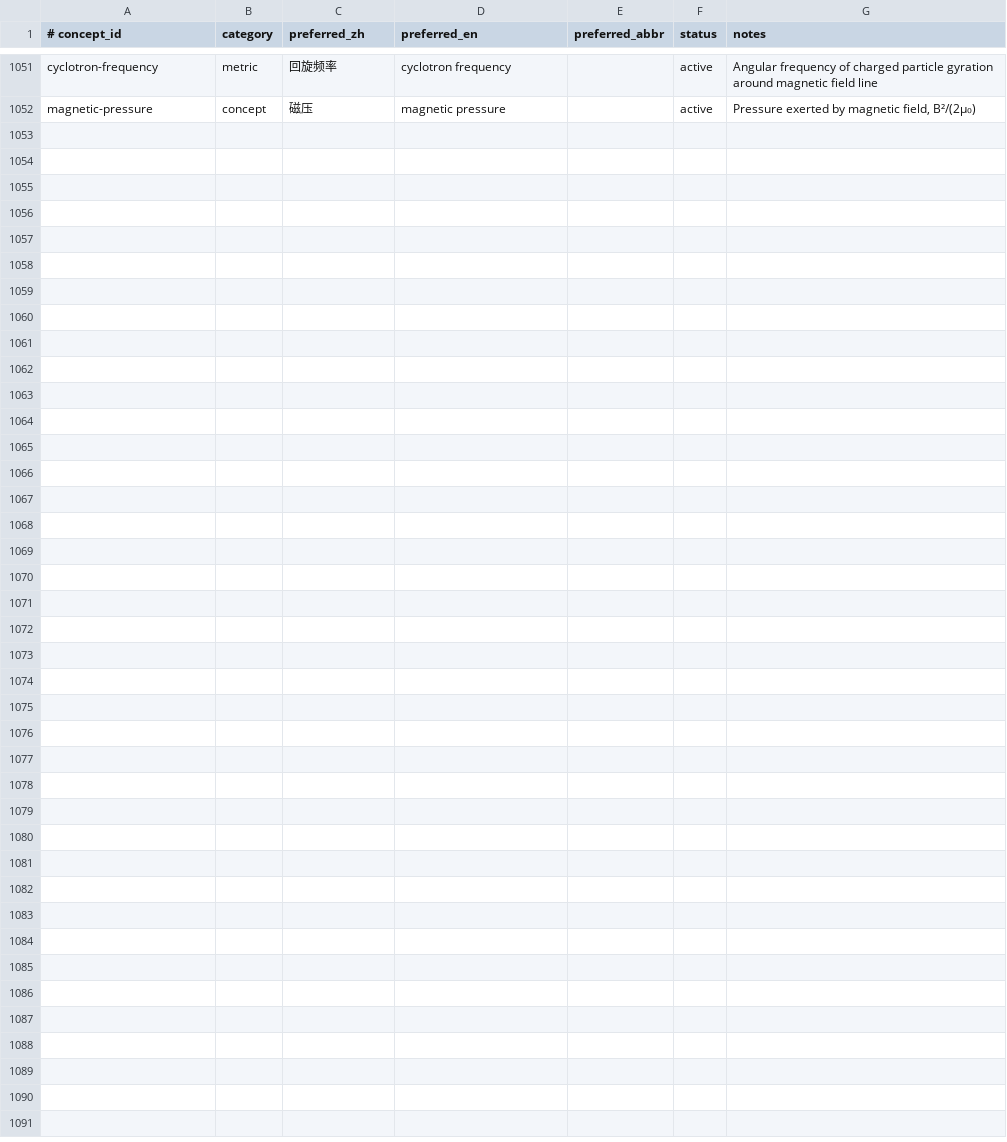
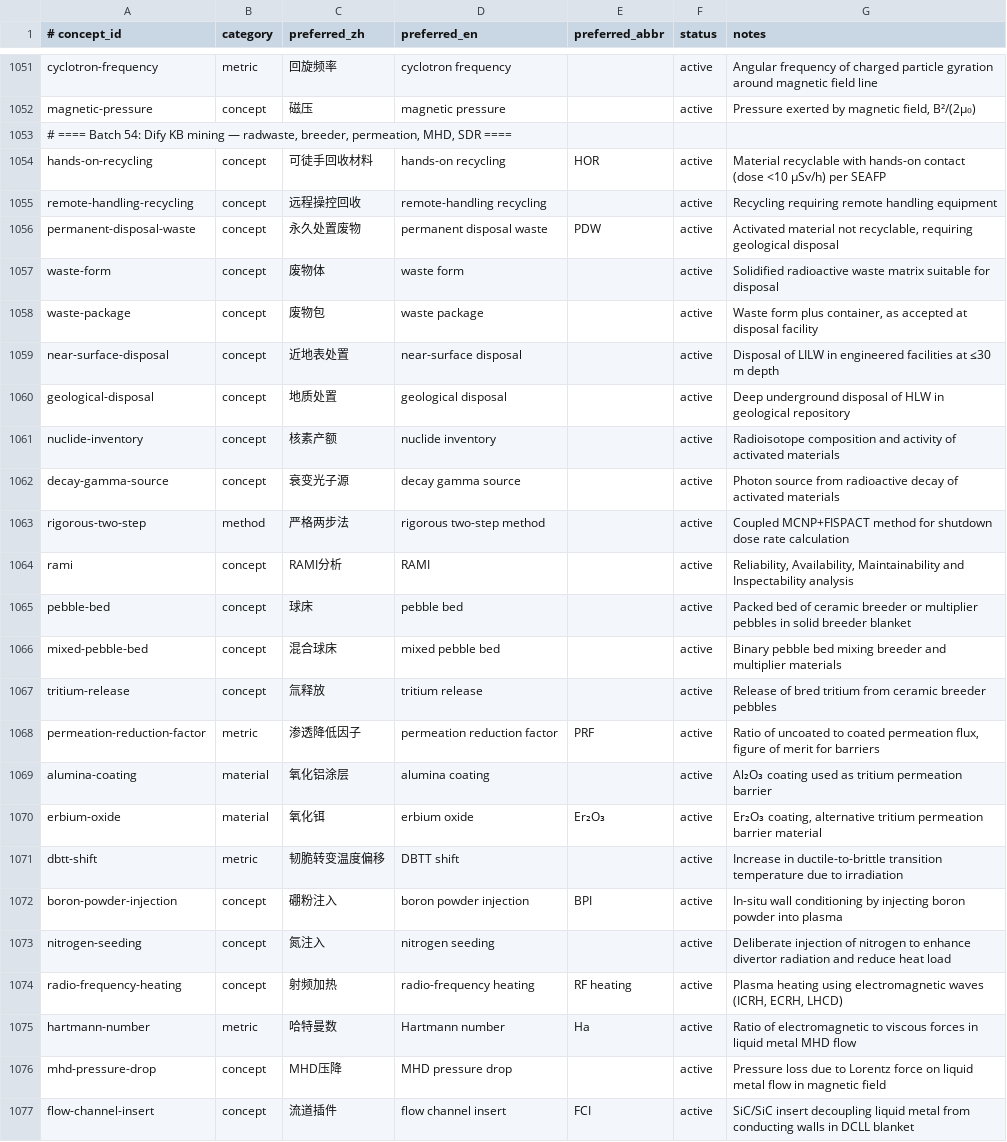
Before and after one commit to zxkjack123/fusion-terms, a TSV file: terms/registry/concepts.tsv, drawn as a sheet; only a part is shown, gaps mark what is left out.

Commit message:
registry: Batch 54 — 24 new concepts from Dify KB mining
Domains: radwaste classification, shutdown dose rate methods,
solid breeder blankets, tritium permeation barriers,
RAFM materials, plasma wall conditioning, MHD pressure drop.

Sources verified against Dify knowledge bases (RadWaste,
ActivationInventory, ShutdownDoseRate, Blankets, Materials,
TritiumPermeation, Boronization, mhdHeatTransfer, FusionReactors).

Also added aliases for existing concepts:
- d1s: Chinese form 直接一步法 and English variants
- permeation: hydrogen permeation alias
- tritium-permeation-barrier: 防渗透阻挡层, 阻氚涂层, etc.
- eurofer: EUROFER-97 / EUROFER-97钢 aliases
- radiation-hardening: irradiation hardening alias
- lithium-titanate: Li₂TiO₃ formula alias
- lithium-orthosilicate: Li₄SiO₄ formula alias
- tbm: 实验包层模块 alias

Registry: 925 → 949 concepts, 4488 → 4581 aliases

```diff
--- a/terms/registry/concepts.tsv
+++ b/terms/registry/concepts.tsv
@@ -1052 +1052,26 @@ cyclotron-frequency	metric	回旋频率	cyclotron frequency		active	Angular freq
 magnetic-pressure	concept	磁压	magnetic pressure		active	Pressure exerted by magnetic field, B²/(2μ₀)
+# ==== Batch 54: Dify KB mining — radwaste, breeder, permeation, MHD, SDR ====
+hands-on-recycling	concept	可徒手回收材料	hands-on recycling	HOR	active	Material recyclable with hands-on contact (dose <10 μSv/h) per SEAFP
+remote-handling-recycling	concept	远程操控回收	remote-handling recycling		active	Recycling requiring remote handling equipment
+permanent-disposal-waste	concept	永久处置废物	permanent disposal waste	PDW	active	Activated material not recyclable, requiring geological disposal
+waste-form	concept	废物体	waste form		active	Solidified radioactive waste matrix suitable for disposal
+waste-package	concept	废物包	waste package		active	Waste form plus container, as accepted at disposal facility
+near-surface-disposal	concept	近地表处置	near-surface disposal		active	Disposal of LILW in engineered facilities at ≤30 m depth
+geological-disposal	concept	地质处置	geological disposal		active	Deep underground disposal of HLW in geological repository
+nuclide-inventory	concept	核素产额	nuclide inventory		active	Radioisotope composition and activity of activated materials
+decay-gamma-source	concept	衰变光子源	decay gamma source		active	Photon source from radioactive decay of activated materials
+rigorous-two-step	method	严格两步法	rigorous two-step method		active	Coupled MCNP+FISPACT method for shutdown dose rate calculation
+rami	concept	RAMI分析	RAMI		active	Reliability, Availability, Maintainability and Inspectability analysis
+pebble-bed	concept	球床	pebble bed		active	Packed bed of ceramic breeder or multiplier pebbles in solid breeder blanket
+mixed-pebble-bed	concept	混合球床	mixed pebble bed		active	Binary pebble bed mixing breeder and multiplier materials
+tritium-release	concept	氚释放	tritium release		active	Release of bred tritium from ceramic breeder pebbles
+permeation-reduction-factor	metric	渗透降低因子	permeation reduction factor	PRF	active	Ratio of uncoated to coated permeation flux, figure of merit for barriers
+alumina-coating	material	氧化铝涂层	alumina coating		active	Al₂O₃ coating used as tritium permeation barrier
+erbium-oxide	material	氧化铒	erbium oxide	Er₂O₃	active	Er₂O₃ coating, alternative tritium permeation barrier material
+dbtt-shift	metric	韧脆转变温度偏移	DBTT shift		active	Increase in ductile-to-brittle transition temperature due to irradiation
+boron-powder-injection	concept	硼粉注入	boron powder injection	BPI	active	In-situ wall conditioning by injecting boron powder into plasma
+nitrogen-seeding	concept	氮注入	nitrogen seeding		active	Deliberate injection of nitrogen to enhance divertor radiation and reduce heat load
+radio-frequency-heating	concept	射频加热	radio-frequency heating	RF heating	active	Plasma heating using electromagnetic waves (ICRH, ECRH, LHCD)
+hartmann-number	metric	哈特曼数	Hartmann number	Ha	active	Ratio of electromagnetic to viscous forces in liquid metal MHD flow
+mhd-pressure-drop	concept	MHD压降	MHD pressure drop		active	Pressure loss due to Lorentz force on liquid metal flow in magnetic field
+flow-channel-insert	concept	流道插件	flow channel insert	FCI	active	SiC/SiC insert decoupling liquid metal from conducting walls in DCLL blanket
```
Also changed, not shown: terms/registry/aliases.tsv, terms/registry/evidence.tsv.
